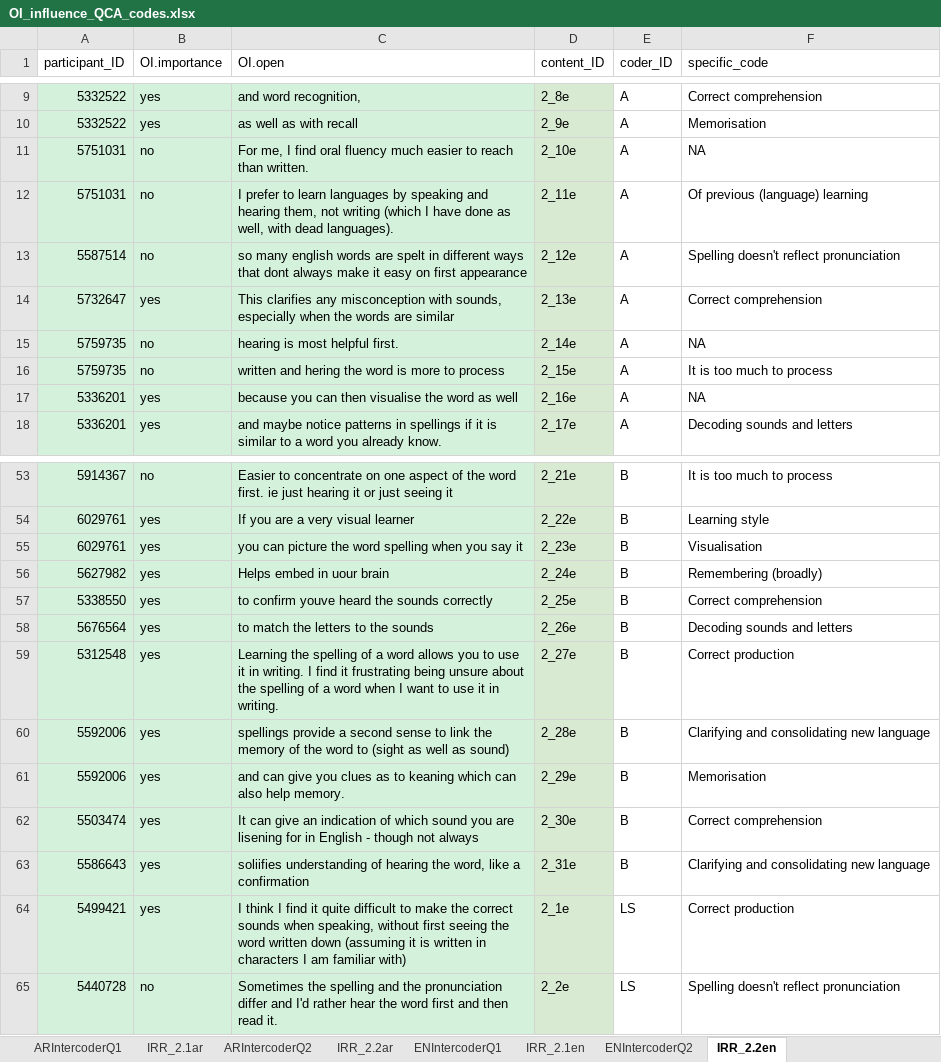
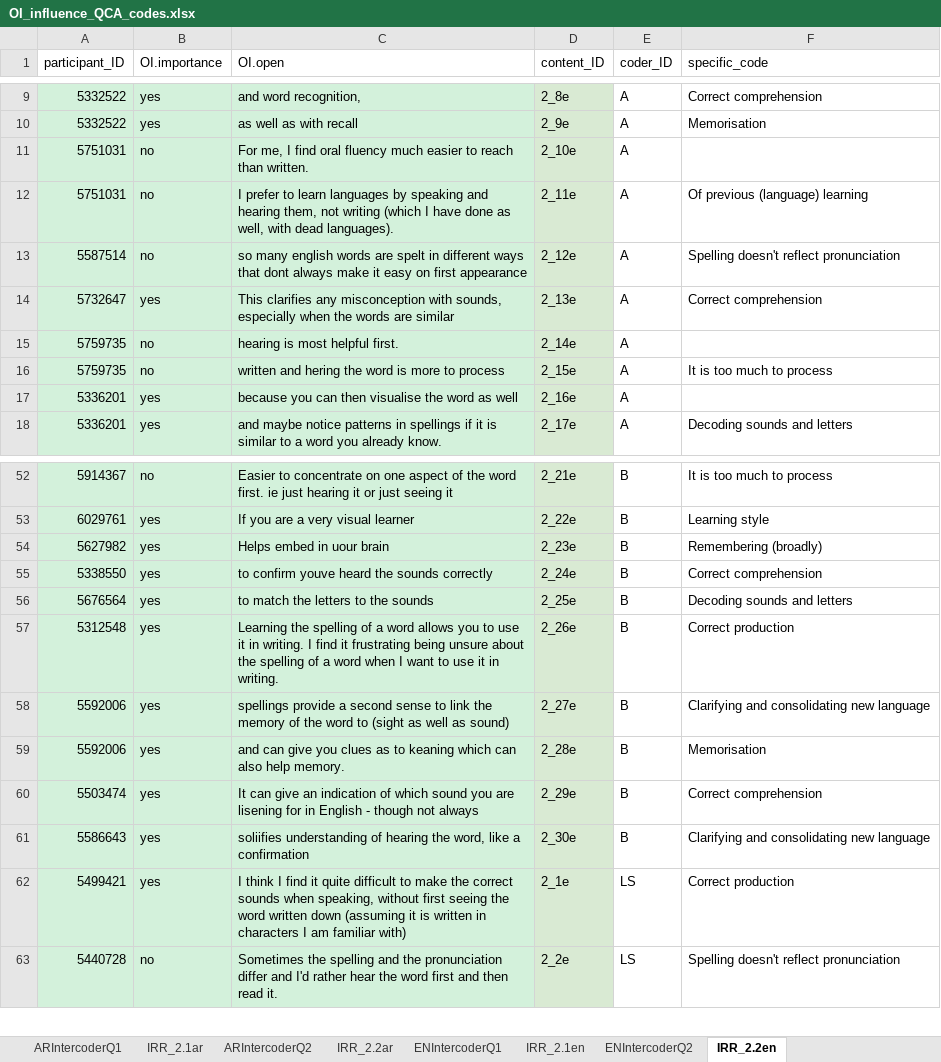
Before and after one commit to louise-shepperd/OI_perception_data, an Excel workbook: Data/OI_influence_QCA_codes.xlsx, sheet IRR_2.2en, drawn as a sheet; only a part is shown, gaps mark what is left out; values as stored, in another font and other column widths than the file's, no borders; removed rows and columns are numbered as before the commit, all else as after; the diff covers the shown part only; the diff names each change by its address in the sheet, - before the commit and + after, or states it on an @@ line.

```diff
--- a/Data/OI_influence_QCA_codes.xlsx (sheet IRR_2.2en)
+++ b/Data/OI_influence_QCA_codes.xlsx (sheet IRR_2.2en)
-F11 (specific_code): NA
+F11 (specific_code): (empty)
-F15 (specific_code): NA
+F15 (specific_code): (empty)
-F17 (specific_code): NA
+F17 (specific_code): (empty)
-row 55: 6029761 | yes | you can picture the word spelling when you say it | 2_23e | B | Visualisation
-D54 (content_ID): 2_24e
+D54 (content_ID): 2_23e
-D55 (content_ID): 2_25e
+D55 (content_ID): 2_24e
-D56 (content_ID): 2_26e
+D56 (content_ID): 2_25e
-D57 (content_ID): 2_27e
+D57 (content_ID): 2_26e
-D58 (content_ID): 2_28e
+D58 (content_ID): 2_27e
-D59 (content_ID): 2_29e
+D59 (content_ID): 2_28e
-D60 (content_ID): 2_30e
+D60 (content_ID): 2_29e
-D61 (content_ID): 2_31e
+D61 (content_ID): 2_30e
```
Also changed, not shown: 2 removed rows and 19 edited cells elsewhere in this sheet, sheet OI_influence_QCA_codes, sheet IRR_2.1ar, sheet ENIntercoderQ2, sheet IRR_2.1en, sheet ENIntercoderQ1, sheet ARIntercoderQ2, 1 more sheet, formulas that keep their value, hidden cells, 1 other file.
